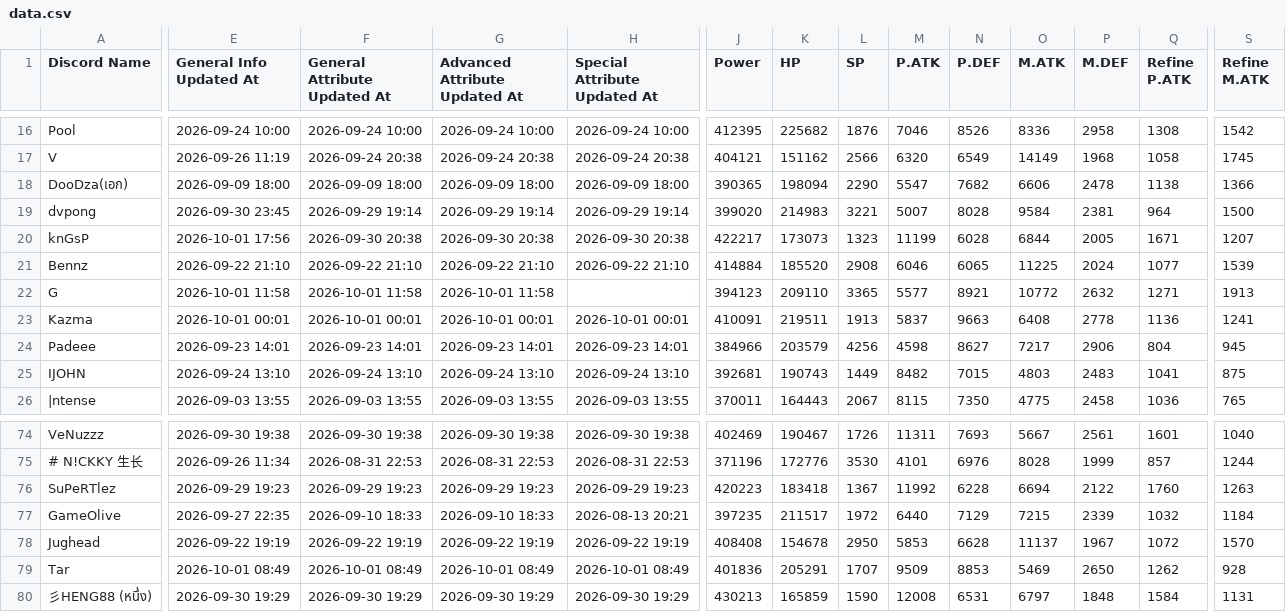
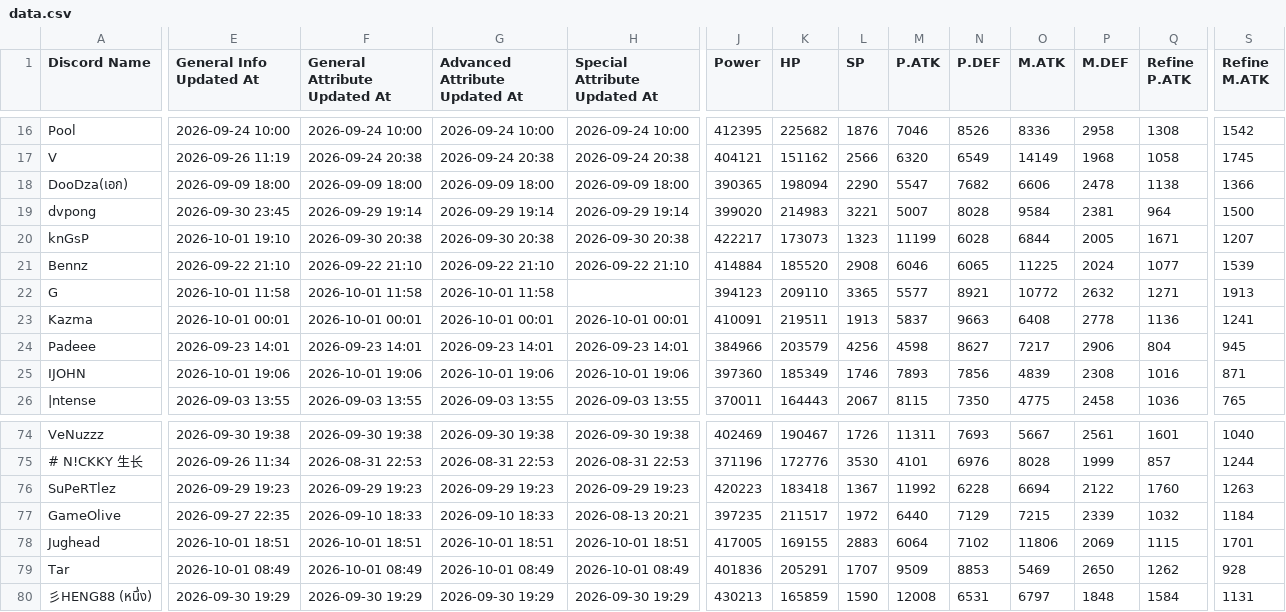
Before and after one commit to shelbyplayro/legendscodex, a CSV file: data.csv, drawn as a sheet; only a part is shown, gaps mark what is left out; the diff covers the shown part only; the diff names each change by its address in the sheet, - before the commit and + after, or states it on an @@ line.

Commit message:
Add files via upload

```diff
--- a/data.csv
+++ b/data.csv
-E20 (General Info Updated At): 2026-10-01 17:56
+E20 (General Info Updated At): 2026-10-01 19:10
-E25 (General Info Updated At): 2026-09-24 13:10
+E25 (General Info Updated At): 2026-10-01 19:06
-F25 (General Attribute Updated At): 2026-09-24 13:10
+F25 (General Attribute Updated At): 2026-10-01 19:06
-G25 (Advanced Attribute Updated At): 2026-09-24 13:10
+G25 (Advanced Attribute Updated At): 2026-10-01 19:06
-H25 (Special Attribute Updated At): 2026-09-24 13:10
+H25 (Special Attribute Updated At): 2026-10-01 19:06
-J25 (Power): 392681
+J25 (Power): 397360
-K25 (HP): 190743
+K25 (HP): 185349
-L25 (SP): 1449
+L25 (SP): 1746
-M25 (P.ATK): 8482
+M25 (P.ATK): 7893
-N25 (P.DEF): 7015
+N25 (P.DEF): 7856
-O25 (M.ATK): 4803
+O25 (M.ATK): 4839
-P25 (M.DEF): 2483
+P25 (M.DEF): 2308
-Q25 (Refine P.ATK): 1041
+Q25 (Refine P.ATK): 1016
-S25 (Refine M.ATK): 875
+S25 (Refine M.ATK): 871
-E78 (General Info Updated At): 2026-09-22 19:19
+E78 (General Info Updated At): 2026-10-01 18:51
-F78 (General Attribute Updated At): 2026-09-22 19:19
+F78 (General Attribute Updated At): 2026-10-01 18:51
-G78 (Advanced Attribute Updated At): 2026-09-22 19:19
+G78 (Advanced Attribute Updated At): 2026-10-01 18:51
-H78 (Special Attribute Updated At): 2026-09-22 19:19
+H78 (Special Attribute Updated At): 2026-10-01 18:51
-J78 (Power): 408408
+J78 (Power): 417005
-K78 (HP): 154678
+K78 (HP): 169155
-L78 (SP): 2950
+L78 (SP): 2883
-M78 (P.ATK): 5853
+M78 (P.ATK): 6064
-N78 (P.DEF): 6628
+N78 (P.DEF): 7102
-O78 (M.ATK): 11137
+O78 (M.ATK): 11806
-P78 (M.DEF): 1967
+P78 (M.DEF): 2069
-Q78 (Refine P.ATK): 1072
+Q78 (Refine P.ATK): 1115
-S78 (Refine M.ATK): 1570
+S78 (Refine M.ATK): 1701
```
Also changed, not shown: 67 edited cells elsewhere in this file.
